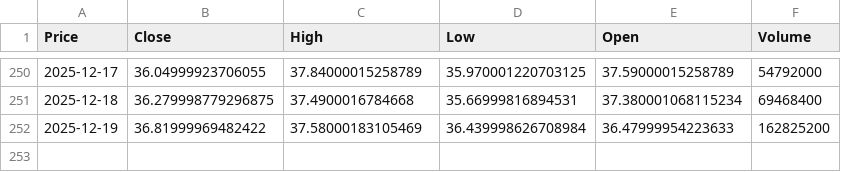
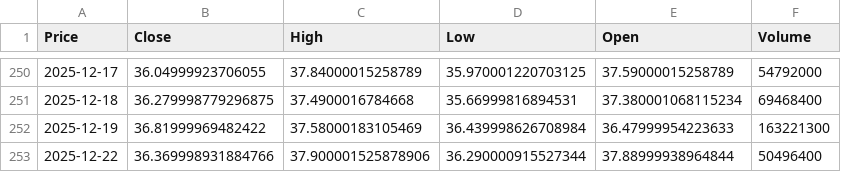
Before and after one commit to tonykihu/stock-ai, a CSV file: data/us/intc.csv, drawn as a sheet; only a part is shown, gaps mark what is left out; the diff names each change by its address in the sheet, - before the commit and + after, or states it on an @@ line.

```diff
--- a/data/us/intc.csv
+++ b/data/us/intc.csv
-F252 (Volume): 162825200
+F252 (Volume): 163221300
+row 253: 2025-12-22 | 36.369998931884766 | 37.900001525878906 | 36.290000915527344 | 37.88999938964844 | 50496400
```
Also changed, not shown: data/us/aapl.csv, data/us/googl.csv, 4 other files.
